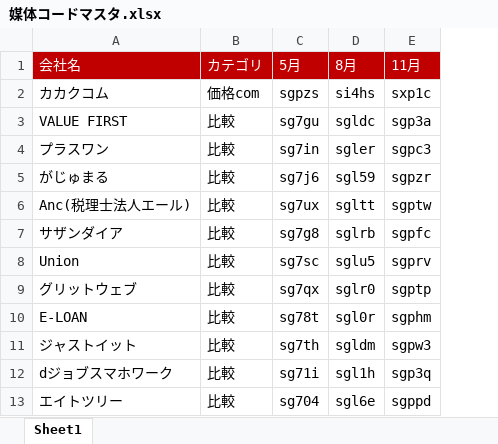
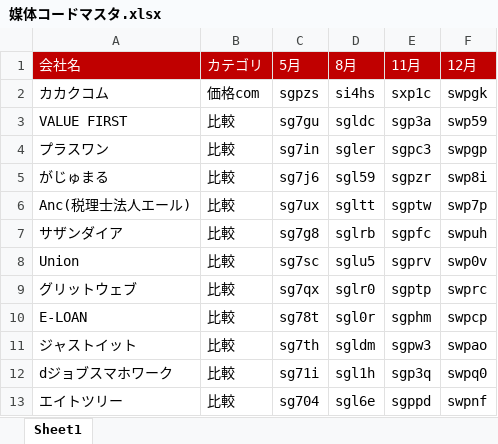
Before and after one commit to marikak1225-hub/numerical-analysis, an Excel workbook: 媒体コードマスタ.xlsx, sheet Sheet1, drawn as a sheet; only a part is shown; values as stored, in another font and other column widths than the file's, no borders; the diff names each change by its address in the sheet, - before the commit and + after, or states it on an @@ line.

Commit message:
Add files via upload

```diff
--- a/媒体コードマスタ.xlsx (sheet Sheet1)
+++ b/媒体コードマスタ.xlsx (sheet Sheet1)
+column F (12月), rows 2-13: swpgk | swp59 | swpgp | swp8i | swp7p | swpuh | swp0v | swprc | swpcp | swpao | swpq0 | swpnf
```
